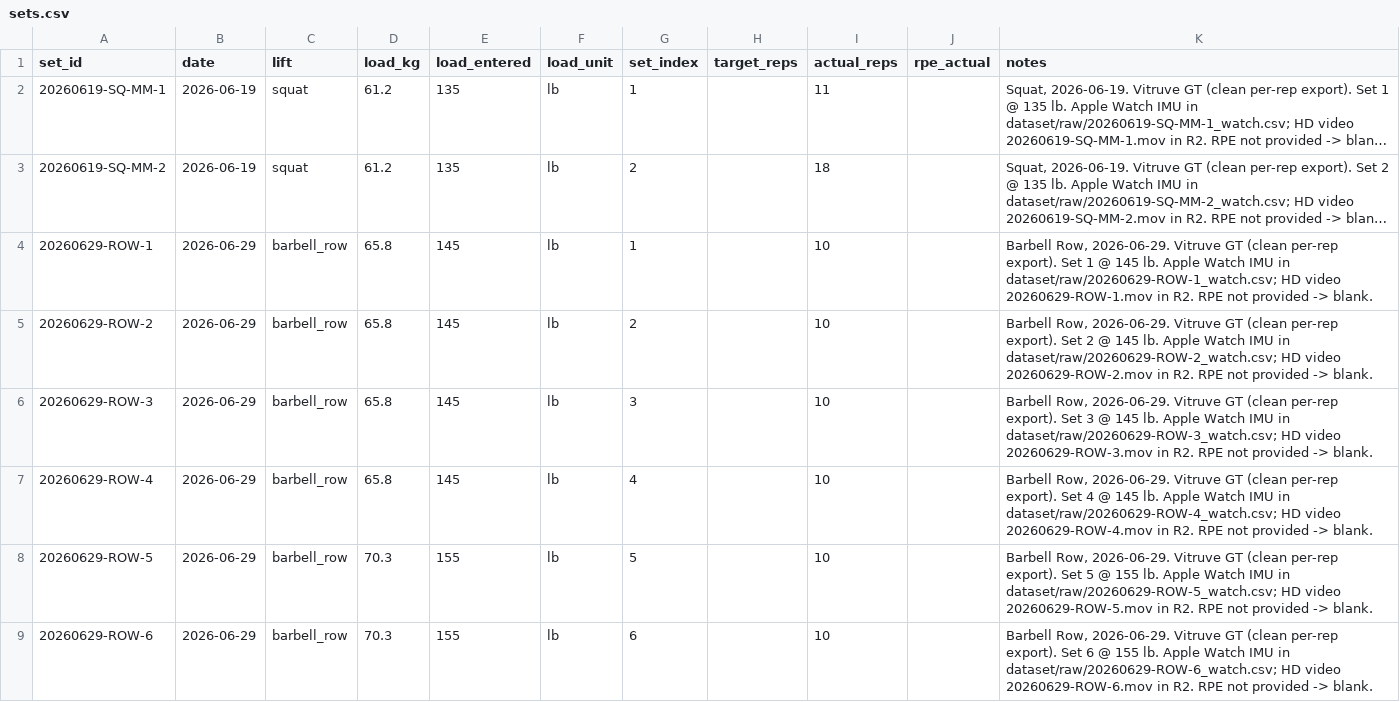
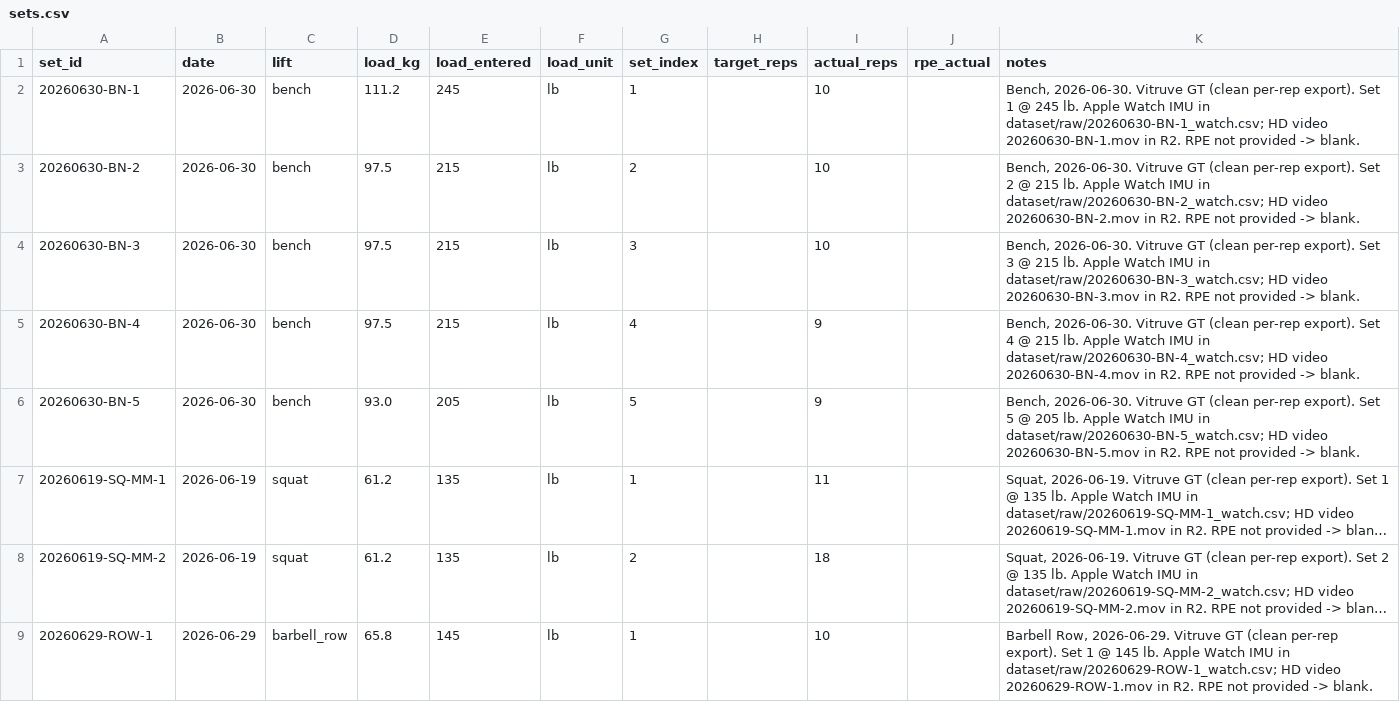
Before and after one commit to jimartter-git/vbt, a CSV file: dataset/sets.csv, drawn as a sheet; only a part is shown; the shorter side is filled out with more unchanged rows; long unchanged cells end in …; the diff names each change by its address in the sheet, - before the commit and + after, or states it on an @@ line.

```diff
--- a/dataset/sets.csv
+++ b/dataset/sets.csv
+row 2: 20260630-BN-1 | 2026-06-30 | bench | 111.2 | 245 | lb | 1 |  | 10 |  | Bench, 2026-06-30. Vitruve GT (clean per-rep export). Set 1 @ 245 lb. Apple Watch IMU in dataset/raw/20260630-BN-1_watch.csv; HD video 20260630-BN-1.mov in R2. RPE not provided -> blank.
+row 3: 20260630-BN-2 | 2026-06-30 | bench | 97.5 | 215 | lb | 2 |  | 10 |  | Bench, 2026-06-30. Vitruve GT (clean per-rep export). Set 2 @ 215 lb. Apple Watch IMU in dataset/raw/20260630-BN-2_watch.csv; HD video 20260630-BN-2.mov in R2. RPE not provided -> blank.
+row 4: 20260630-BN-3 | 2026-06-30 | bench | 97.5 | 215 | lb | 3 |  | 10 |  | Bench, 2026-06-30. Vitruve GT (clean per-rep export). Set 3 @ 215 lb. Apple Watch IMU in dataset/raw/20260630-BN-3_watch.csv; HD video 20260630-BN-3.mov in R2. RPE not provided -> blank.
+row 5: 20260630-BN-4 | 2026-06-30 | bench | 97.5 | 215 | lb | 4 |  | 9 |  | Bench, 2026-06-30. Vitruve GT (clean per-rep export). Set 4 @ 215 lb. Apple Watch IMU in dataset/raw/20260630-BN-4_watch.csv; HD video 20260630-BN-4.mov in R2. RPE not provided -> blank.
+row 6: 20260630-BN-5 | 2026-06-30 | bench | 93.0 | 205 | lb | 5 |  | 9 |  | Bench, 2026-06-30. Vitruve GT (clean per-rep export). Set 5 @ 205 lb. Apple Watch IMU in dataset/raw/20260630-BN-5_watch.csv; HD video 20260630-BN-5.mov in R2. RPE not provided -> blank.
```
Also changed, not shown: 2 other files.
